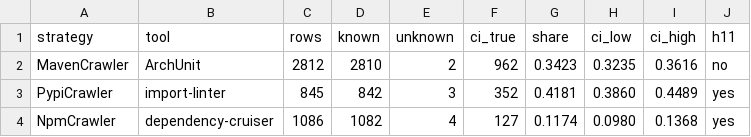
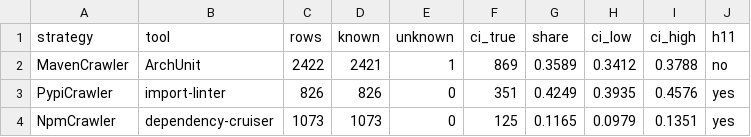
Before and after one commit to Nguyen-Dang-Khoa-04072004/arch-rules-in-ci, a CSV file: data/RQ1/with_extend/ci_rates.csv, drawn as a sheet.

```diff
--- a/data/RQ1/with_extend/ci_rates.csv
+++ b/data/RQ1/with_extend/ci_rates.csv
@@ -1,4 +1,4 @@
 strategy,tool,rows,known,unknown,ci_true,share,ci_low,ci_high,h11
-MavenCrawler,ArchUnit,2812,2810,2,962,0.3423,0.3235,0.3616,no
-PypiCrawler,import-linter,845,842,3,352,0.4181,0.3860,0.4489,yes
-NpmCrawler,dependency-cruiser,1086,1082,4,127,0.1174,0.0980,0.1368,yes
+MavenCrawler,ArchUnit,2422,2421,1,869,0.3589,0.3412,0.3788,no
+PypiCrawler,import-linter,826,826,0,351,0.4249,0.3935,0.4576,yes
+NpmCrawler,dependency-cruiser,1073,1073,0,125,0.1165,0.0979,0.1351,yes
```
Also changed, not shown: data/RQ1/no_extend/adoption_hist.csv, data/RQ1/no_extend/ci_rates.csv, 11 other files.
